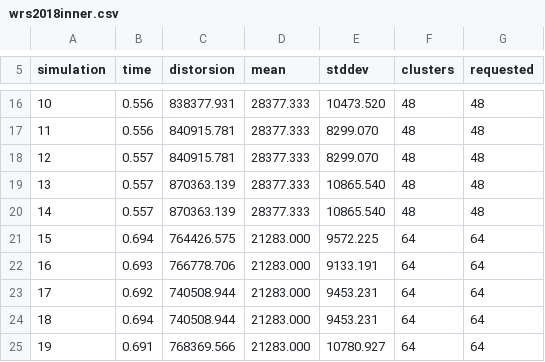
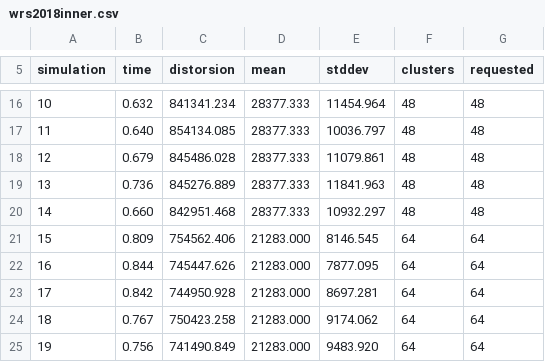
Before and after one commit to JesusCoyotzi/SparseMapper, a CSV file: src/sparse_map_utils/results/wrs2018inner.csv, drawn as a sheet; only a part is shown, gaps mark what is left out; the diff covers the shown part only.

```diff
--- a/src/sparse_map_utils/results/wrs2018inner.csv
+++ b/src/sparse_map_utils/results/wrs2018inner.csv
@@ -16,10 +16,10 @@ simulation,time,distorsion,mean,stddev,clusters,requested
-10,0.556,838377.931,28377.333,10473.520,48,48
-11,0.556,840915.781,28377.333,8299.070,48,48
-12,0.557,840915.781,28377.333,8299.070,48,48
-13,0.557,870363.139,28377.333,10865.540,48,48
-14,0.557,870363.139,28377.333,10865.540,48,48
-15,0.694,764426.575,21283.000,9572.225,64,64
-16,0.693,766778.706,21283.000,9133.191,64,64
-17,0.692,740508.944,21283.000,9453.231,64,64
-18,0.694,740508.944,21283.000,9453.231,64,64
-19,0.691,768369.566,21283.000,10780.927,64,64
+10,0.632,841341.234,28377.333,11454.964,48,48
+11,0.640,854134.085,28377.333,10036.797,48,48
+12,0.679,845486.028,28377.333,11079.861,48,48
+13,0.736,845276.889,28377.333,11841.963,48,48
+14,0.660,842951.468,28377.333,10932.297,48,48
+15,0.809,754562.406,21283.000,8146.545,64,64
+16,0.844,745447.626,21283.000,7877.095,64,64
+17,0.842,744950.928,21283.000,8697.281,64,64
+18,0.767,750423.258,21283.000,9174.062,64,64
+19,0.756,741490.849,21283.000,9483.920,64,64
```
Also changed, not shown: 30 edited cells elsewhere in this file.
